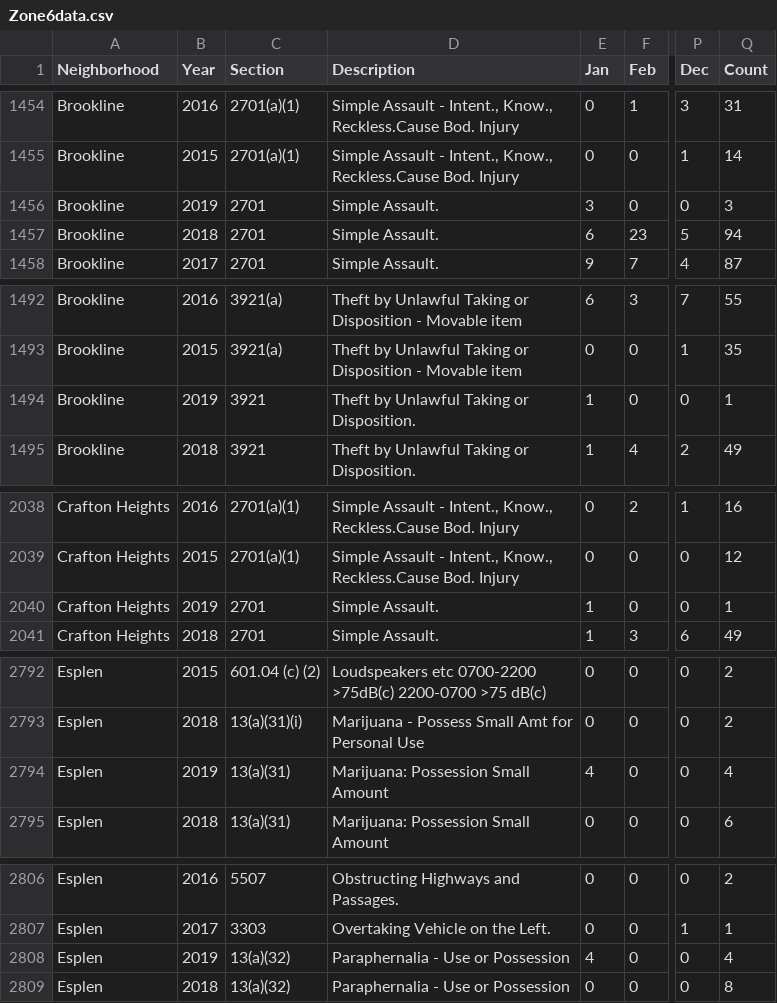
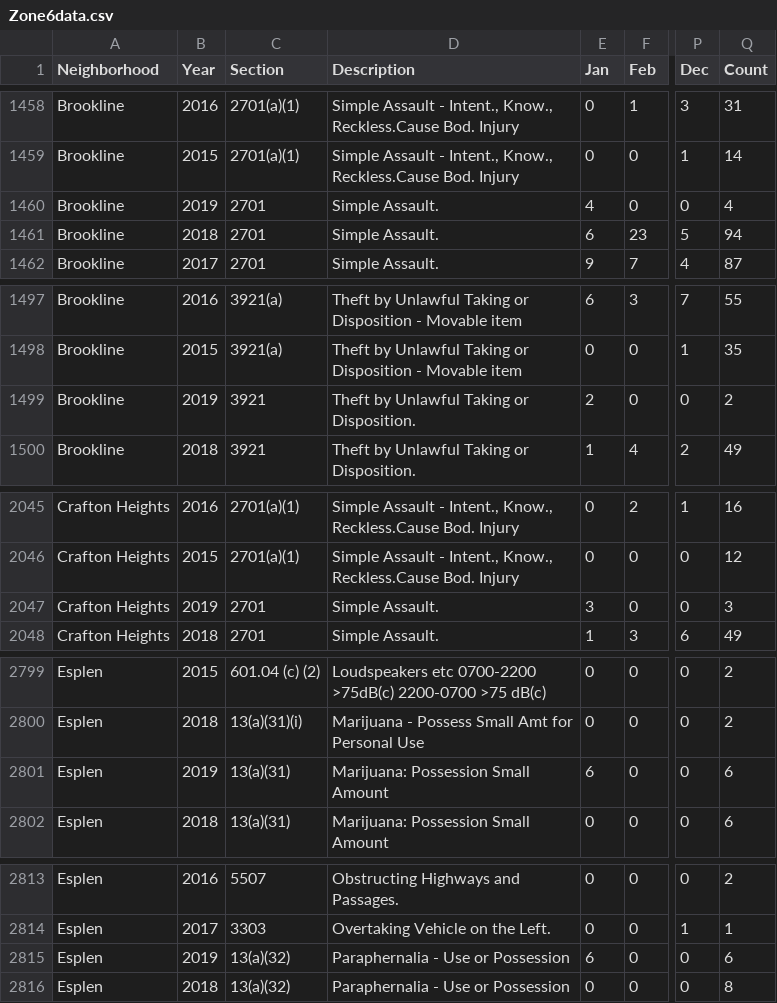
Before and after one commit to mhowe0422/mhowe0422.github.io, a CSV file: Zone6/Zone6data.csv, drawn as a sheet; only a part is shown, gaps mark what is left out; addresses are those after the commit; the diff covers the shown part only; the diff names each change by its address in the sheet, - before the commit and + after, or states it on an @@ line.

```diff
--- a/Zone6/Zone6data.csv
+++ b/Zone6/Zone6data.csv
-E1460 (Jan): 3
+E1460 (Jan): 4
-Q1460 (Count): 3
+Q1460 (Count): 4
-E1499 (Jan): 1
+E1499 (Jan): 2
-Q1499 (Count): 1
+Q1499 (Count): 2
-E2047 (Jan): 1
+E2047 (Jan): 3
-Q2047 (Count): 1
+Q2047 (Count): 3
-E2801 (Jan): 4
+E2801 (Jan): 6
-Q2801 (Count): 4
+Q2801 (Count): 6
-E2815 (Jan): 4
+E2815 (Jan): 6
-Q2815 (Count): 4
+Q2815 (Count): 6
```
Also changed, not shown: 8 added rows, 4 moved rows and 20 edited cells elsewhere in this file, 1 other file.
